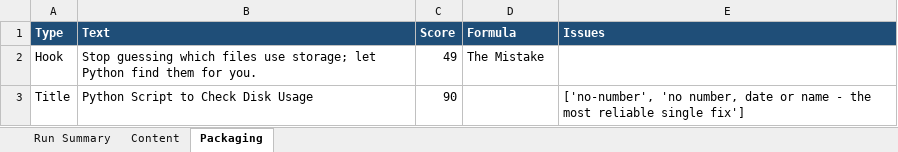
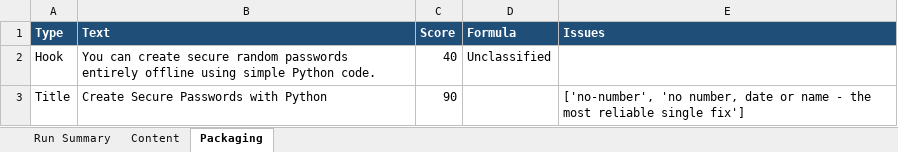
Before and after one commit to amalraj020-a11y/automated-YT-operations, an Excel workbook: reports/latest/amala-operations.xlsx, sheet Packaging, drawn as a sheet; values as stored, in another font and other column widths than the file's, no borders; the diff names each change by its address in the sheet, - before the commit and + after, or states it on an @@ line.

```diff
--- a/reports/latest/amala-operations.xlsx (sheet Packaging)
+++ b/reports/latest/amala-operations.xlsx (sheet Packaging)
-B2 (Text): Stop guessing which files use storage; let Python find them for you.
+B2 (Text): You can create secure random passwords entirely offline using simple Python code.
-C2 (Score): 49
+C2 (Score): 40
-D2 (Formula): The Mistake
+D2 (Formula): Unclassified
-B3 (Text): Python Script to Check Disk Usage
+B3 (Text): Create Secure Passwords with Python
```
Also changed, not shown: sheet Run Summary, sheet Content.
